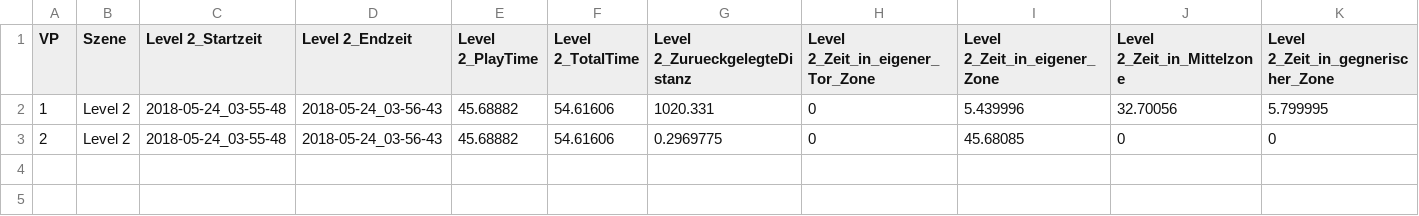
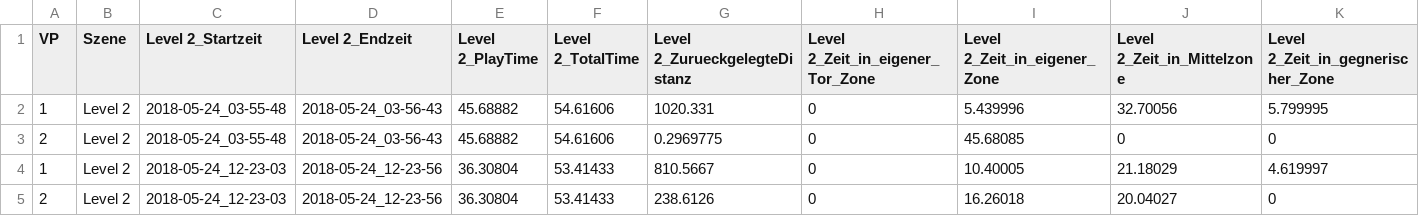
Before and after one commit to svn42/MA-Game, a CSV file: Masterarbeit-Unity/ResearchData/csv/testDataLevel 2.csv, drawn as a sheet; only a part is shown; rows hold the shown columns only; the diff names each change by its address in the sheet, - before the commit and + after, or states it on an @@ line.

```diff
--- a/Masterarbeit-Unity/ResearchData/csv/testDataLevel 2.csv
+++ b/Masterarbeit-Unity/ResearchData/csv/testDataLevel 2.csv
+row 4: 1 | Level 2 | 2018-05-24_12-23-03 | 2018-05-24_12-23-56 | 36.30804 | 53.41433 | 810.5667 | 0 | 10.40005 | 21.18029 | 4.619997
+row 5: 2 | Level 2 | 2018-05-24_12-23-03 | 2018-05-24_12-23-56 | 36.30804 | 53.41433 | 238.6126 | 0 | 16.26018 | 20.04027 | 0
```
Also changed, not shown: Masterarbeit-Unity/ResearchData/csv/testDataLevel 1.csv, 4 other files.
